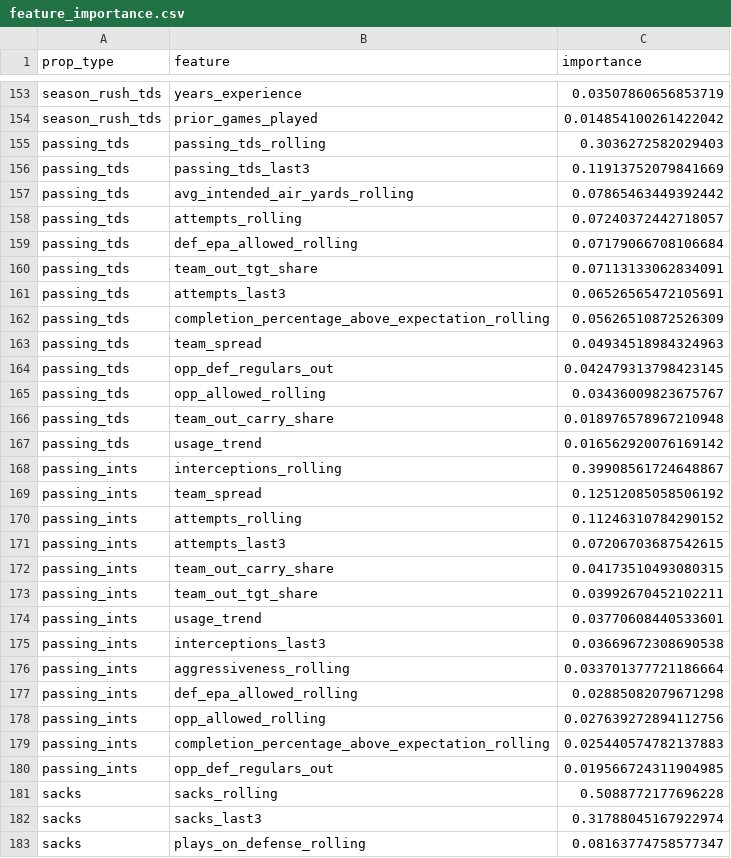
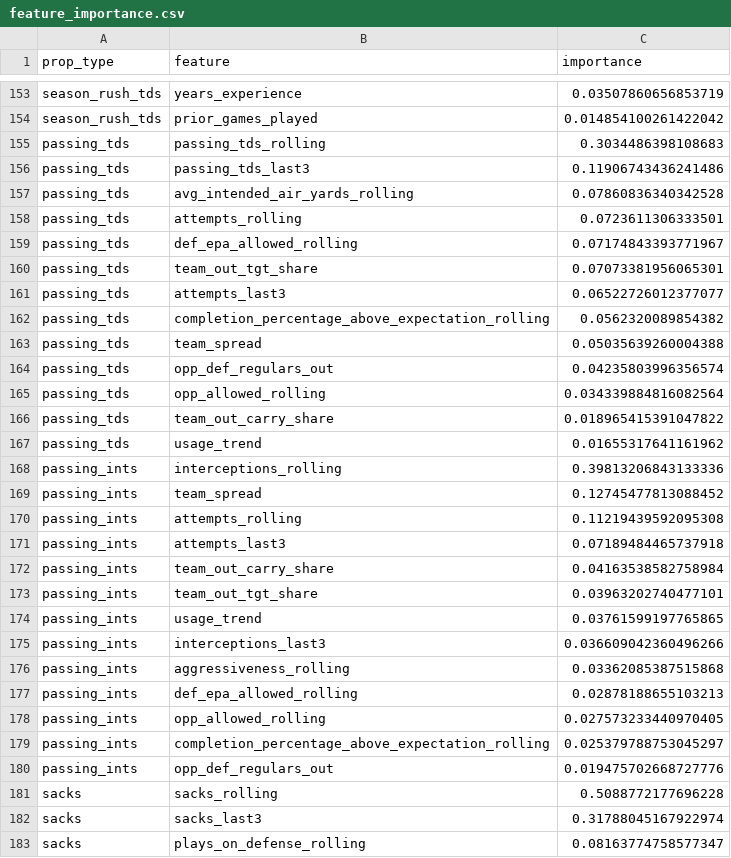
Before and after one commit to alexanderseaney-sketch/ParlayModel, a CSV file: models/feature_importance.csv, drawn as a sheet; only a part is shown, gaps mark what is left out; the diff covers the shown part only.

```diff
--- a/models/feature_importance.csv
+++ b/models/feature_importance.csv
@@ -154,28 +154,28 @@ season_rush_tds,years_experience,0.03507860656853719
 season_rush_tds,prior_games_played,0.014854100261422042
-passing_tds,passing_tds_rolling,0.3036272582029403
-passing_tds,passing_tds_last3,0.11913752079841669
-passing_tds,avg_intended_air_yards_rolling,0.07865463449392442
-passing_tds,attempts_rolling,0.07240372442718057
-passing_tds,def_epa_allowed_rolling,0.07179066708106684
-passing_tds,team_out_tgt_share,0.07113133062834091
-passing_tds,attempts_last3,0.06526565472105691
-passing_tds,completion_percentage_above_expectation_rolling,0.05626510872526309
-passing_tds,team_spread,0.04934518984324963
-passing_tds,opp_def_regulars_out,0.042479313798423145
-passing_tds,opp_allowed_rolling,0.03436009823675767
-passing_tds,team_out_carry_share,0.018976578967210948
-passing_tds,usage_trend,0.016562920076169142
-passing_ints,interceptions_rolling,0.39908561724648867
-passing_ints,team_spread,0.12512085058506192
-passing_ints,attempts_rolling,0.11246310784290152
-passing_ints,attempts_last3,0.07206703687542615
-passing_ints,team_out_carry_share,0.04173510493080315
-passing_ints,team_out_tgt_share,0.03992670452102211
-passing_ints,usage_trend,0.03770608440533601
-passing_ints,interceptions_last3,0.03669672308690538
-passing_ints,aggressiveness_rolling,0.033701377721186664
-passing_ints,def_epa_allowed_rolling,0.02885082079671298
-passing_ints,opp_allowed_rolling,0.027639272894112756
-passing_ints,completion_percentage_above_expectation_rolling,0.025440574782137883
-passing_ints,opp_def_regulars_out,0.019566724311904985
+passing_tds,passing_tds_rolling,0.3034486398108683
+passing_tds,passing_tds_last3,0.11906743436241486
+passing_tds,avg_intended_air_yards_rolling,0.07860836340342528
+passing_tds,attempts_rolling,0.0723611306333501
+passing_tds,def_epa_allowed_rolling,0.07174843393771967
+passing_tds,team_out_tgt_share,0.07073381956065301
+passing_tds,attempts_last3,0.06522726012377077
+passing_tds,completion_percentage_above_expectation_rolling,0.0562320089854382
+passing_tds,team_spread,0.05035639260004388
+passing_tds,opp_def_regulars_out,0.04235803996356574
+passing_tds,opp_allowed_rolling,0.034339884816082564
+passing_tds,team_out_carry_share,0.018965415391047822
+passing_tds,usage_trend,0.01655317641161962
+passing_ints,interceptions_rolling,0.39813206843133336
+passing_ints,team_spread,0.12745477813088452
+passing_ints,attempts_rolling,0.11219439592095308
+passing_ints,attempts_last3,0.07189484465737918
+passing_ints,team_out_carry_share,0.04163538582758984
+passing_ints,team_out_tgt_share,0.03963202740477101
+passing_ints,usage_trend,0.03761599197765865
+passing_ints,interceptions_last3,0.036609042360496266
+passing_ints,aggressiveness_rolling,0.03362085387515868
+passing_ints,def_epa_allowed_rolling,0.02878188655103213
+passing_ints,opp_allowed_rolling,0.027573233440970405
+passing_ints,completion_percentage_above_expectation_rolling,0.025379788753045297
+passing_ints,opp_def_regulars_out,0.019475702668727776
 sacks,sacks_rolling,0.5088772177696228
```
Also changed, not shown: 1 added row, 1 removed row and 19 edited cells elsewhere in this file, data/raw/coaching_staff.csv, data/raw/footballguys_depth.csv, 11 other files.
